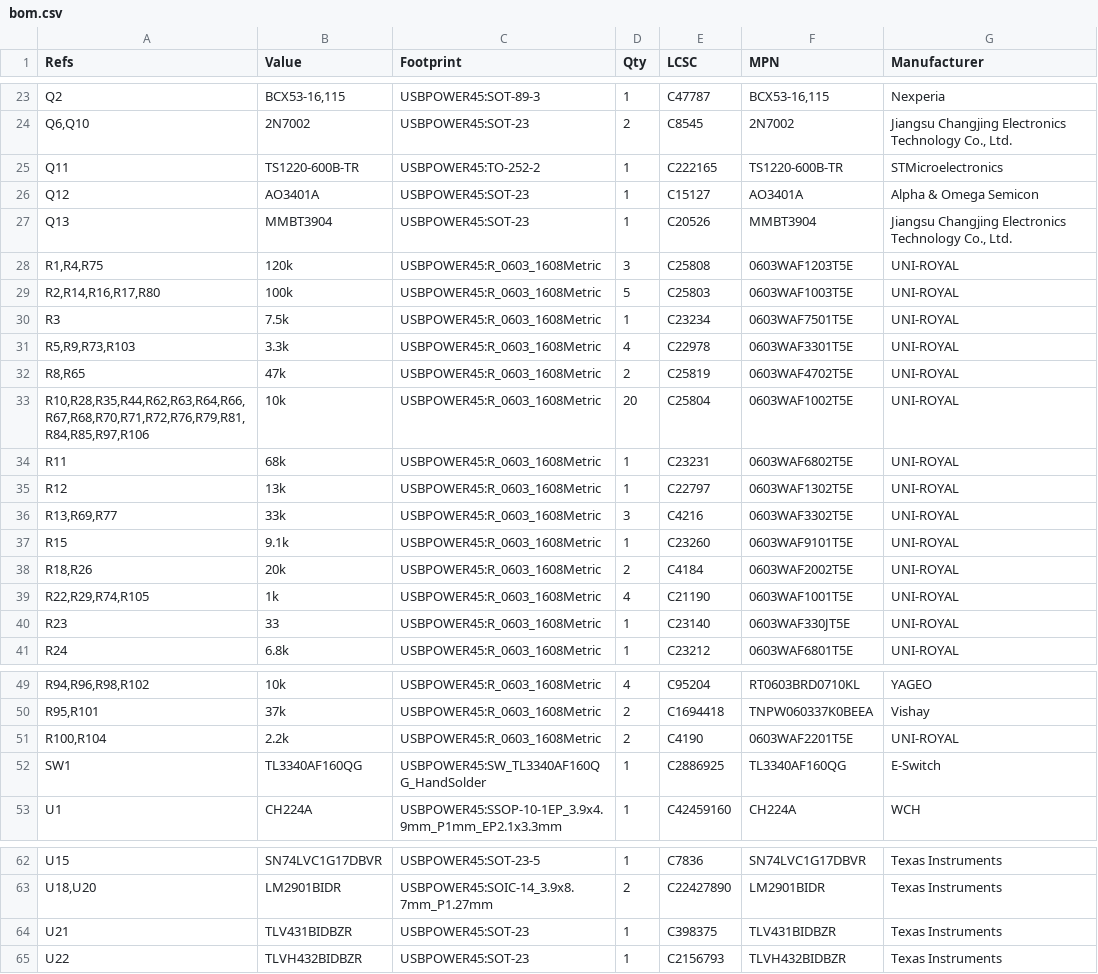
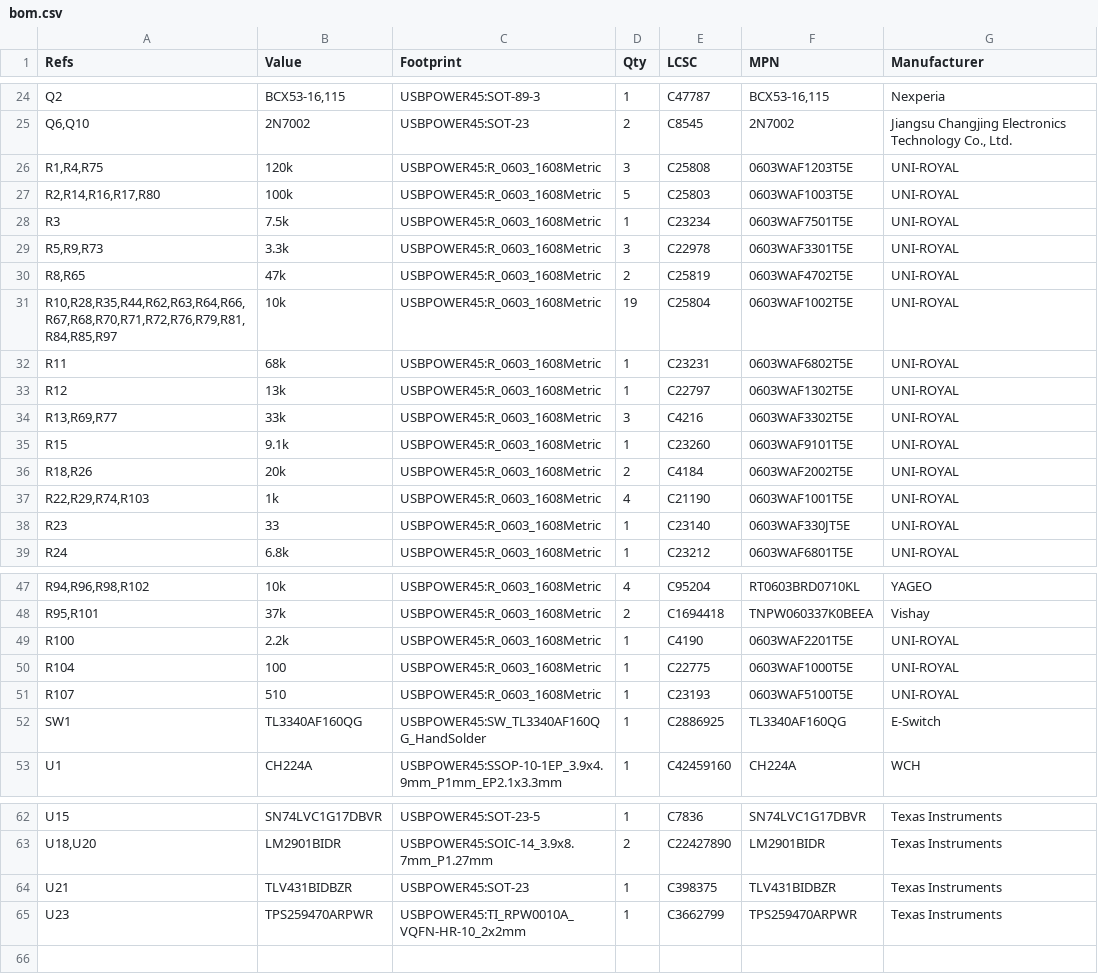
Before and after one commit to bread-modular/big-modular, a CSV file: modules/usb-power-45w/docs/s8-single/bom.csv, drawn as a sheet; only a part is shown, gaps mark what is left out; the diff covers the shown part only.

Commit message:
Improve the USB Power 45W module.

```diff
--- a/modules/usb-power-45w/docs/s8-single/bom.csv
+++ b/modules/usb-power-45w/docs/s8-single/bom.csv
@@ -24,5 +25,2 @@
 "Q6,Q10","2N7002","USBPOWER45:SOT-23","2","C8545","2N7002","Jiangsu Changjing Electronics Technology Co., Ltd."
-"Q11","TS1220-600B-TR","USBPOWER45:TO-252-2","1","C222165","TS1220-600B-TR","STMicroelectronics"
-"Q12","AO3401A","USBPOWER45:SOT-23","1","C15127","AO3401A","Alpha & Omega Semicon"
-"Q13","MMBT3904","USBPOWER45:SOT-23","1","C20526","MMBT3904","Jiangsu Changjing Electronics Technology Co., Ltd."
 "R1,R4,R75","120k","USBPOWER45:R_0603_1608Metric","3","C25808","0603WAF1203T5E","UNI-ROYAL"
@@ -30,5 +28,5 @@
 "R3","7.5k","USBPOWER45:R_0603_1608Metric","1","C23234","0603WAF7501T5E","UNI-ROYAL"
-"R5,R9,R73,R103","3.3k","USBPOWER45:R_0603_1608Metric","4","C22978","0603WAF3301T5E","UNI-ROYAL"
+"R5,R9,R73","3.3k","USBPOWER45:R_0603_1608Metric","3","C22978","0603WAF3301T5E","UNI-ROYAL"
 "R8,R65","47k","USBPOWER45:R_0603_1608Metric","2","C25819","0603WAF4702T5E","UNI-ROYAL"
-"R10,R28,R35,R44,R62,R63,R64,R66,R67,R68,R70,R71,R72,R76,R79,R81,R84,R85,R97,R106","10k","USBPOWER45:R_0603_1608Metric","20","C25804","0603WAF1002T5E","UNI-ROYAL"
+"R10,R28,R35,R44,R62,R63,R64,R66,R67,R68,R70,R71,R72,R76,R79,R81,R84,R85,R97","10k","USBPOWER45:R_0603_1608Metric","19","C25804","0603WAF1002T5E","UNI-ROYAL"
 "R11","68k","USBPOWER45:R_0603_1608Metric","1","C23231","0603WAF6802T5E","UNI-ROYAL"
@@ -38,3 +36,3 @@
 "R18,R26","20k","USBPOWER45:R_0603_1608Metric","2","C4184","0603WAF2002T5E","UNI-ROYAL"
-"R22,R29,R74,R105","1k","USBPOWER45:R_0603_1608Metric","4","C21190","0603WAF1001T5E","UNI-ROYAL"
+"R22,R29,R74,R103","1k","USBPOWER45:R_0603_1608Metric","4","C21190","0603WAF1001T5E","UNI-ROYAL"
 "R23","33","USBPOWER45:R_0603_1608Metric","1","C23140","0603WAF330JT5E","UNI-ROYAL"
@@ -50,3 +48,5 @@
 "R95,R101","37k","USBPOWER45:R_0603_1608Metric","2","C1694418","TNPW060337K0BEEA","Vishay"
-"R100,R104","2.2k","USBPOWER45:R_0603_1608Metric","2","C4190","0603WAF2201T5E","UNI-ROYAL"
+"R100","2.2k","USBPOWER45:R_0603_1608Metric","1","C4190","0603WAF2201T5E","UNI-ROYAL"
+"R104","100","USBPOWER45:R_0603_1608Metric","1","C22775","0603WAF1000T5E","UNI-ROYAL"
+"R107","510","USBPOWER45:R_0603_1608Metric","1","C23193","0603WAF5100T5E","UNI-ROYAL"
 "SW1","TL3340AF160QG","USBPOWER45:SW_TL3340AF160QG_HandSolder","1","C2886925","TL3340AF160QG","E-Switch"
@@ -64,2 +64,2 @@
 "U21","TLV431BIDBZR","USBPOWER45:SOT-23","1","C398375","TLV431BIDBZR","Texas Instruments"
-"U22","TLVH432BIDBZR","USBPOWER45:SOT-23","1","C2156793","TLVH432BIDBZR","Texas Instruments"
+"U23","TPS259470ARPWR","USBPOWER45:TI_RPW0010A_VQFN-HR-10_2x2mm","1","C3662799","TPS259470ARPWR","Texas Instruments"
```
Also changed, not shown: 1 added row and 6 edited cells elsewhere in this file, 42 other files.
